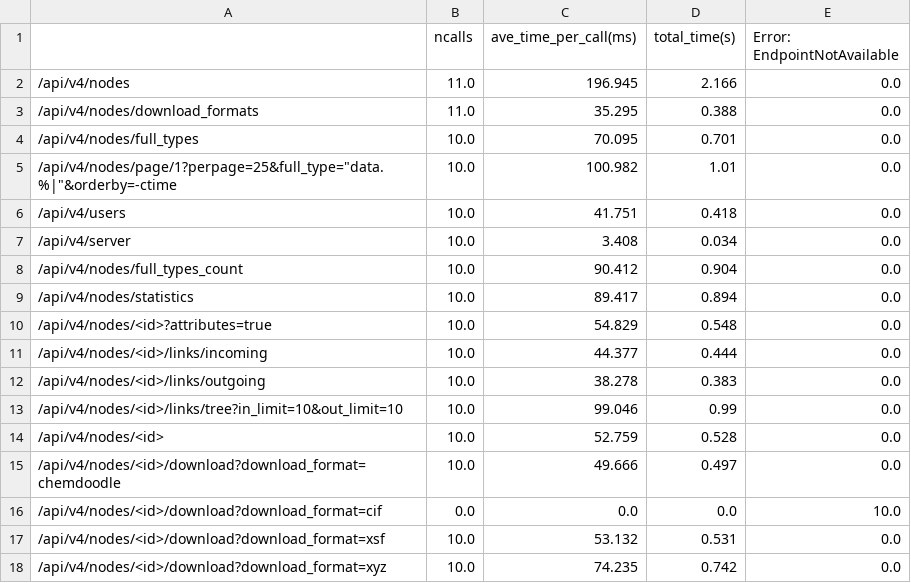
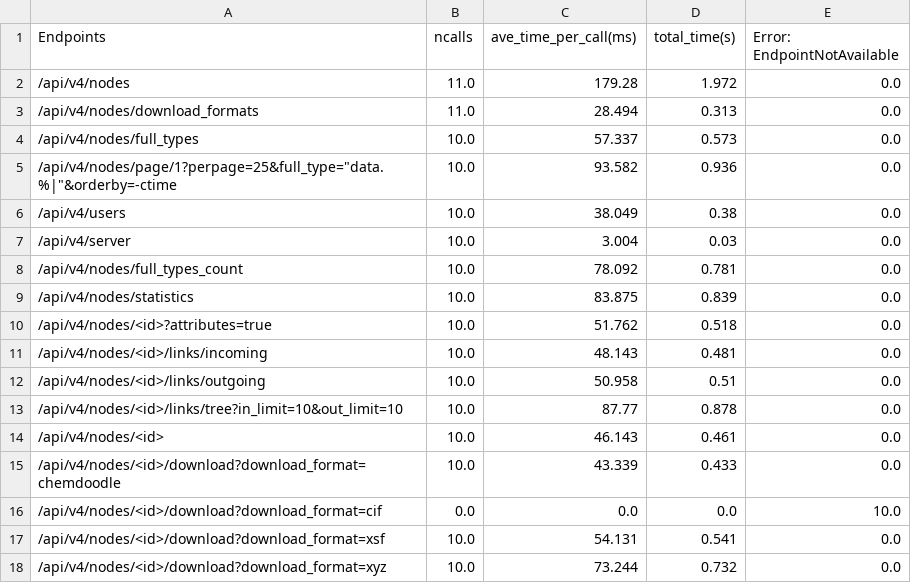
Before and after one commit to khsrali/aiida-profiling, a CSV file: results/restapi_psql_dos.csv, drawn as a sheet.

```diff
--- a/results/restapi_psql_dos.csv
+++ b/results/restapi_psql_dos.csv
@@ -1,18 +1,18 @@
-,ncalls,ave_time_per_call(ms),total_time(s),Error: EndpointNotAvailable
-/api/v4/nodes,11.0,196.945,2.166,0.0
-/api/v4/nodes/download_formats,11.0,35.295,0.388,0.0
-/api/v4/nodes/full_types,10.0,70.095,0.701,0.0
-"/api/v4/nodes/page/1?perpage=25&full_type=""data.%|""&orderby=-ctime",10.0,100.982,1.01,0.0
-/api/v4/users,10.0,41.751,0.418,0.0
-/api/v4/server,10.0,3.408,0.034,0.0
-/api/v4/nodes/full_types_count,10.0,90.412,0.904,0.0
-/api/v4/nodes/statistics,10.0,89.417,0.894,0.0
-/api/v4/nodes/<id>?attributes=true,10.0,54.829,0.548,0.0
-/api/v4/nodes/<id>/links/incoming,10.0,44.377,0.444,0.0
-/api/v4/nodes/<id>/links/outgoing,10.0,38.278,0.383,0.0
-/api/v4/nodes/<id>/links/tree?in_limit=10&out_limit=10,10.0,99.046,0.99,0.0
-/api/v4/nodes/<id>,10.0,52.759,0.528,0.0
-/api/v4/nodes/<id>/download?download_format=chemdoodle,10.0,49.666,0.497,0.0
+Endpoints,ncalls,ave_time_per_call(ms),total_time(s),Error: EndpointNotAvailable
+/api/v4/nodes,11.0,179.28,1.972,0.0
+/api/v4/nodes/download_formats,11.0,28.494,0.313,0.0
+/api/v4/nodes/full_types,10.0,57.337,0.573,0.0
+"/api/v4/nodes/page/1?perpage=25&full_type=""data.%|""&orderby=-ctime",10.0,93.582,0.936,0.0
+/api/v4/users,10.0,38.049,0.38,0.0
+/api/v4/server,10.0,3.004,0.03,0.0
+/api/v4/nodes/full_types_count,10.0,78.092,0.781,0.0
+/api/v4/nodes/statistics,10.0,83.875,0.839,0.0
+/api/v4/nodes/<id>?attributes=true,10.0,51.762,0.518,0.0
+/api/v4/nodes/<id>/links/incoming,10.0,48.143,0.481,0.0
+/api/v4/nodes/<id>/links/outgoing,10.0,50.958,0.51,0.0
+/api/v4/nodes/<id>/links/tree?in_limit=10&out_limit=10,10.0,87.77,0.878,0.0
+/api/v4/nodes/<id>,10.0,46.143,0.461,0.0
+/api/v4/nodes/<id>/download?download_format=chemdoodle,10.0,43.339,0.433,0.0
 /api/v4/nodes/<id>/download?download_format=cif,0.0,0.0,0.0,10.0
-/api/v4/nodes/<id>/download?download_format=xsf,10.0,53.132,0.531,0.0
-/api/v4/nodes/<id>/download?download_format=xyz,10.0,74.235,0.742,0.0
+/api/v4/nodes/<id>/download?download_format=xsf,10.0,54.131,0.541,0.0
+/api/v4/nodes/<id>/download?download_format=xyz,10.0,73.244,0.732,0.0
```
Also changed, not shown: results/restapi_sqlitzip-0.csv, 6 other files.
